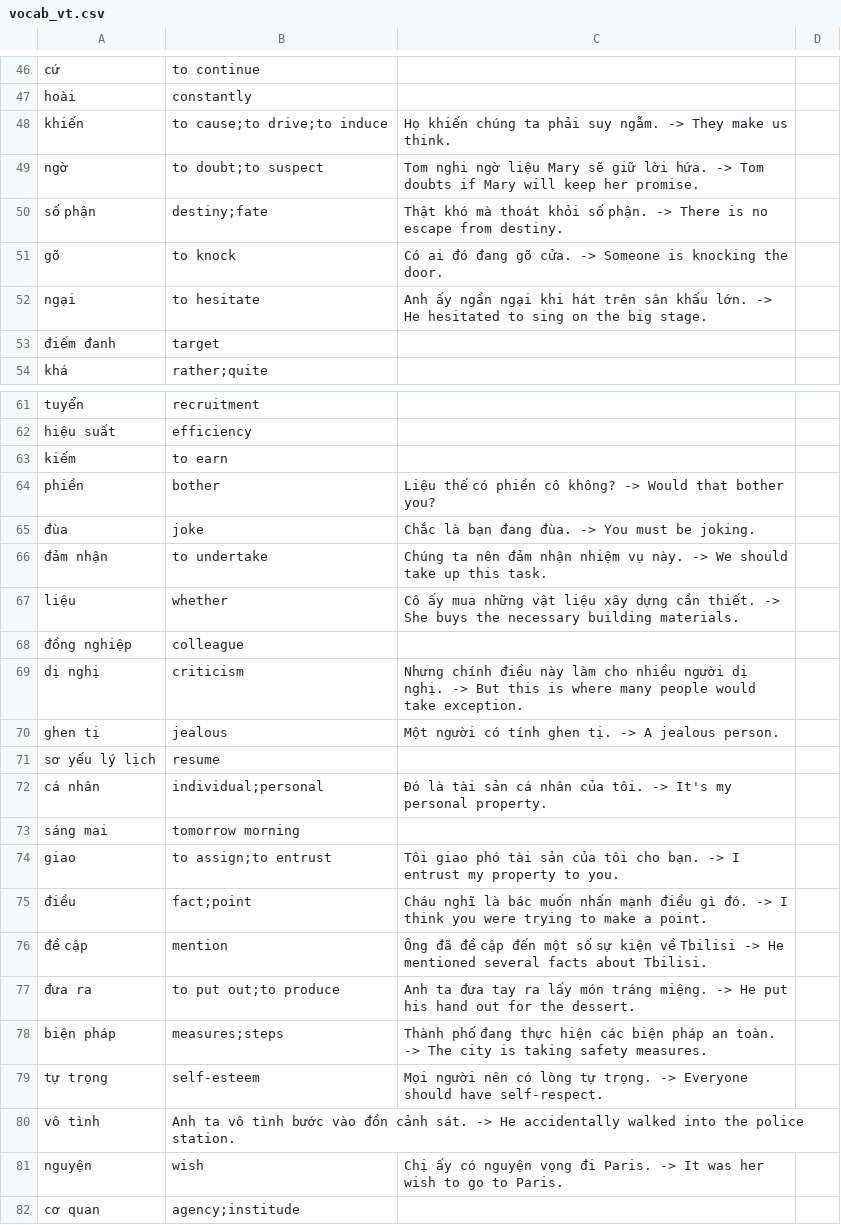
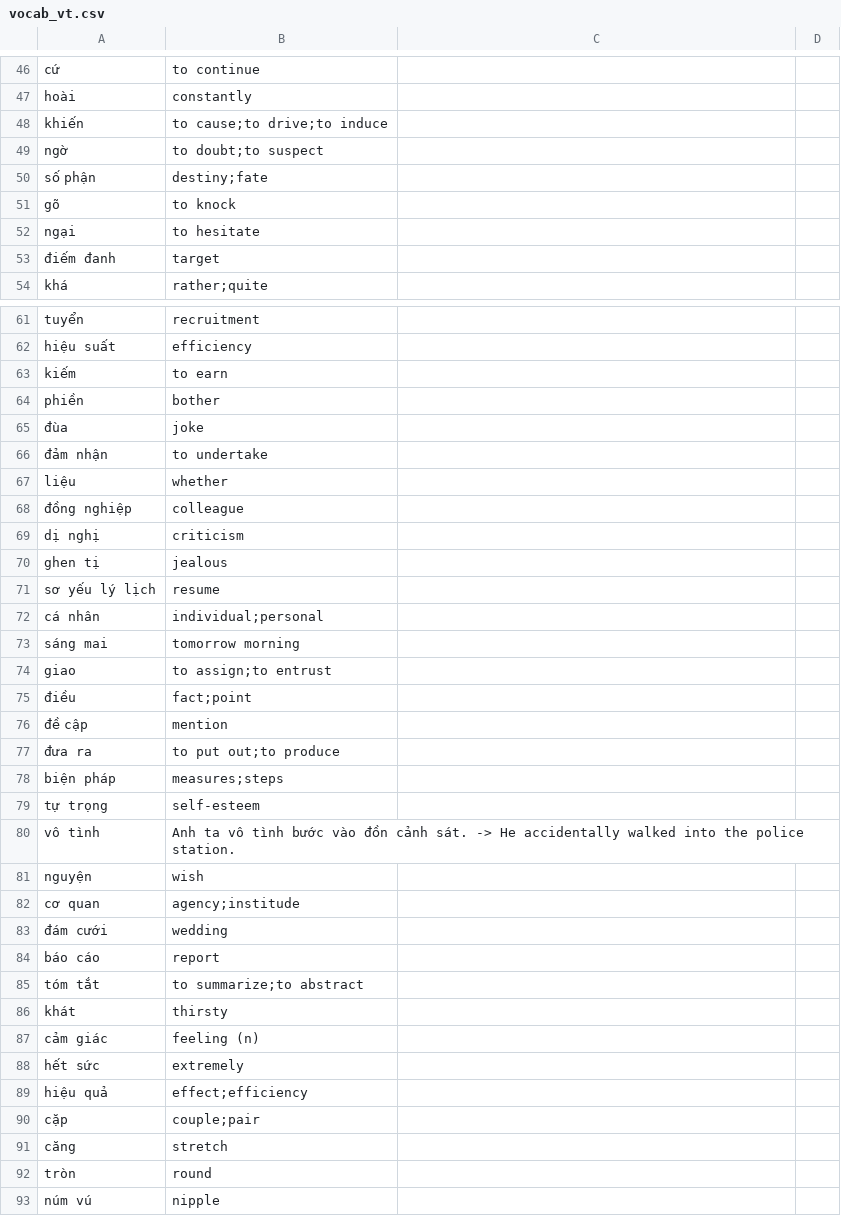
Before and after one commit to NareshPS/doi-apps, a CSV file: projects/nokhwook/assets/vocab_vt.csv, drawn as a sheet; only a part is shown, gaps mark what is left out; the shorter side is filled out with more unchanged rows; the diff covers the shown part only.

```diff
--- a/projects/nokhwook/assets/vocab_vt.csv
+++ b/projects/nokhwook/assets/vocab_vt.csv
@@ -48,5 +48,5 @@ hoài,constantly,,
-khiến,to cause;to drive;to induce,Họ khiến chúng ta phải suy ngẫm. -> They make us think.,
-ngờ,to doubt;to suspect,Tom nghi ngờ liệu Mary sẽ giữ lời hứa. -> Tom doubts if Mary will keep her promise.,
-số phận,destiny;fate,Thật khó mà thoát khỏi số phận. -> There is no escape from destiny.,
-gõ,to knock,Có ai đó đang gõ cửa. -> Someone is knocking the door.,
-ngại,to hesitate,Anh ấy ngần ngại khi hát trên sân khấu lớn. -> He hesitated to sing on the big stage.,
+khiến,to cause;to drive;to induce
+ngờ,to doubt;to suspect
+số phận,destiny;fate
+gõ,to knock
+ngại,to hesitate
@@ -64,4 +64,4 @@ kiếm,to earn,,
-phiền,bother,Liệu thế có phiền cô không? -> Would that bother you?,
-đùa,joke,Chắc là bạn đang đùa. -> You must be joking.,
-đảm nhận,to undertake,Chúng ta nên đảm nhận nhiệm vụ này. -> We should take up this task.,
-liệu,whether,Cô ấy mua những vật liệu xây dựng cần thiết. -> She buys the necessary building materials.,
+phiền,bother
+đùa,joke
+đảm nhận,to undertake
+liệu,whether
@@ -69,2 +69,2 @@ liệu,whether,Cô ấy mua những vật liệu xây dựng cần thiết. -> S
-dị nghị,criticism,Nhưng chính điều này làm cho nhiều người dị nghị. -> But this is where many people would take exception.,
-ghen tị,jealous,Một người có tính ghen tị. -> A jealous person.,
+dị nghị,criticism
+ghen tị,jealous
@@ -72 +72 @@ sơ yếu lý lịch,resume,,
-cá nhân,individual;personal,Đó là tài sản cá nhân của tôi. -> It's my personal property.,
+cá nhân,individual;personal
@@ -74,6 +74,6 @@ sáng mai,tomorrow morning,,
-giao,to assign;to entrust,Tôi giao phó tài sản của tôi cho bạn. -> I entrust my property to you.,
-điều,fact;point,Cháu nghĩ là bác muốn nhấn mạnh điều gì đó. -> I think you were trying to make a point.,
-đề cập,mention,Ông đã đề cập đến một số sự kiện về Tbilisi -> He mentioned several facts about Tbilisi.,
-đưa ra,to put out;to produce,Anh ta đưa tay ra lấy món tráng miệng. -> He put his hand out for the dessert.,
-biện pháp,measures;steps,Thành phố đang thực hiện các biện pháp an toàn. -> The city is taking safety measures.,
-tự trọng,self-esteem,Mọi người nên có lòng tự trọng. -> Everyone should have self-respect.,
+giao,to assign;to entrust
+điều,fact;point
+đề cập,mention
+đưa ra,to put out;to produce
+biện pháp,measures;steps
+tự trọng,self-esteem
@@ -81 +81 @@ vô tình,Anh ta vô tình bước vào đồn cảnh sát. -> He accidentally w
-nguyện,wish,Chị ấy có nguyện vọng đi Paris. -> It was her wish to go to Paris.,
+nguyện,wish
```
Also changed, not shown: 17 edited cells elsewhere in this file, 4 other files.
